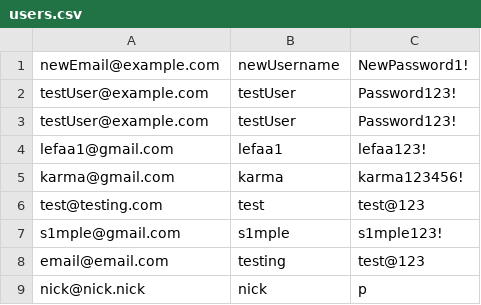
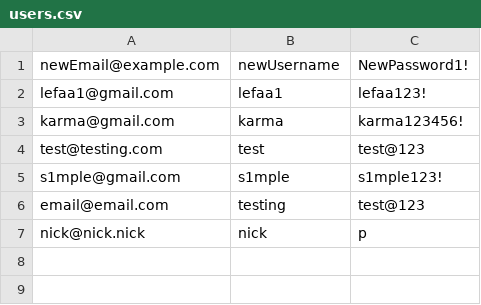
Before and after one commit to aeMyst/Minigame-Portal, a CSV file: src/main/java/src/ca/ucalgary/seng300/database/users.csv, drawn as a sheet; the diff names each change by its address in the sheet, - before the commit and + after, or states it on an @@ line.

```diff
--- a/src/main/java/src/ca/ucalgary/seng300/database/users.csv
+++ b/src/main/java/src/ca/ucalgary/seng300/database/users.csv
-row 2: testUser@example.com | testUser | Password123!
-row 3: testUser@example.com | testUser | Password123!
```
Also changed, not shown: 1 other file.
